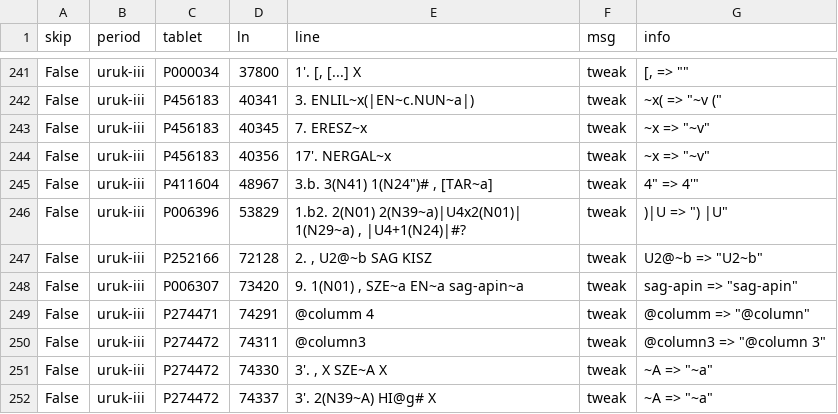
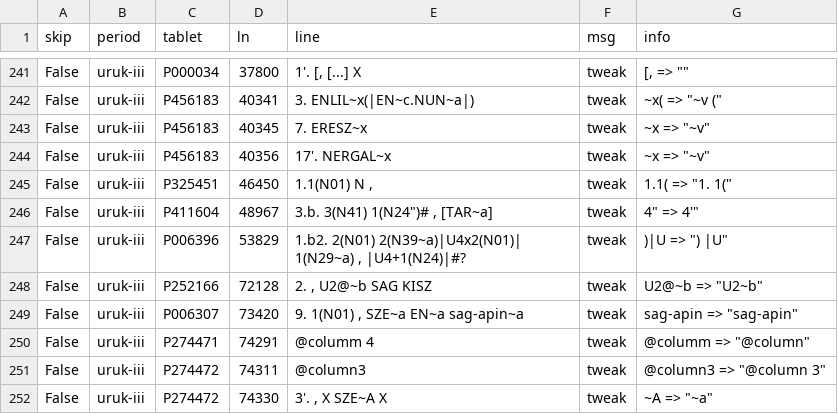
Before and after one commit to Nino-cunei/uruk, a TSV file: reports/diagnostics.tsv, drawn as a sheet; only a part is shown, gaps mark what is left out; the shorter side is filled out with more unchanged rows; the diff names each change by its address in the sheet, - before the commit and + after, or states it on an @@ line.

```diff
--- a/reports/diagnostics.tsv
+++ b/reports/diagnostics.tsv
+row 245: False | uruk-iii | P325451 | 46450 | 1.1(N01) N , | tweak | 1.1( => "1. 1("
```
Also changed, not shown: 37 other files.
